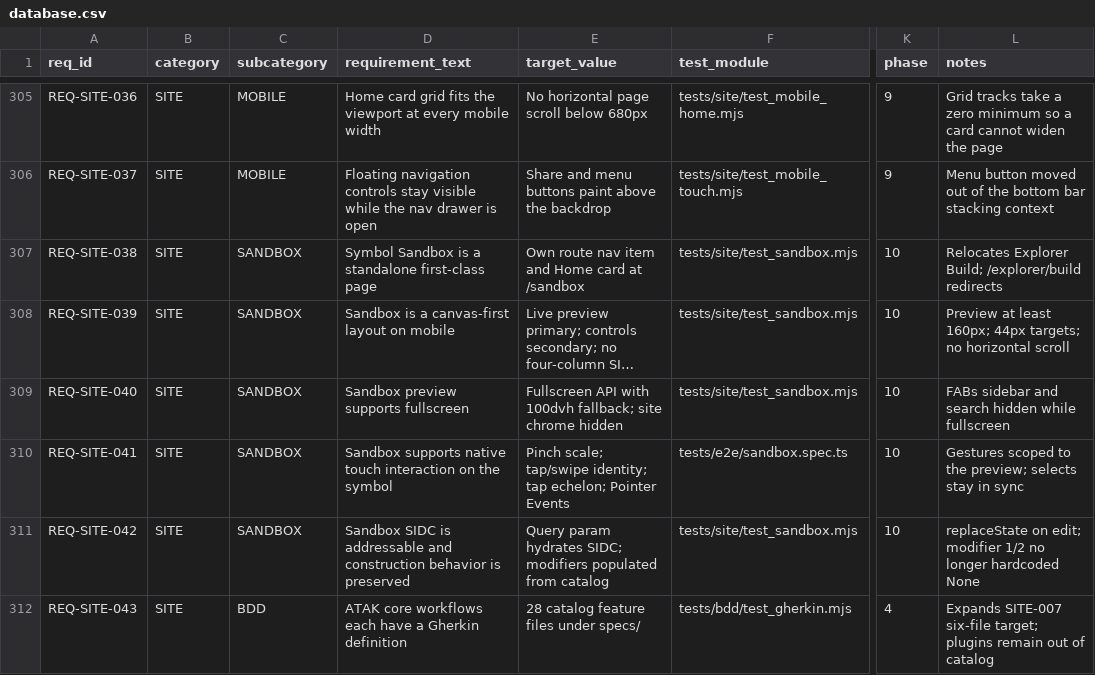
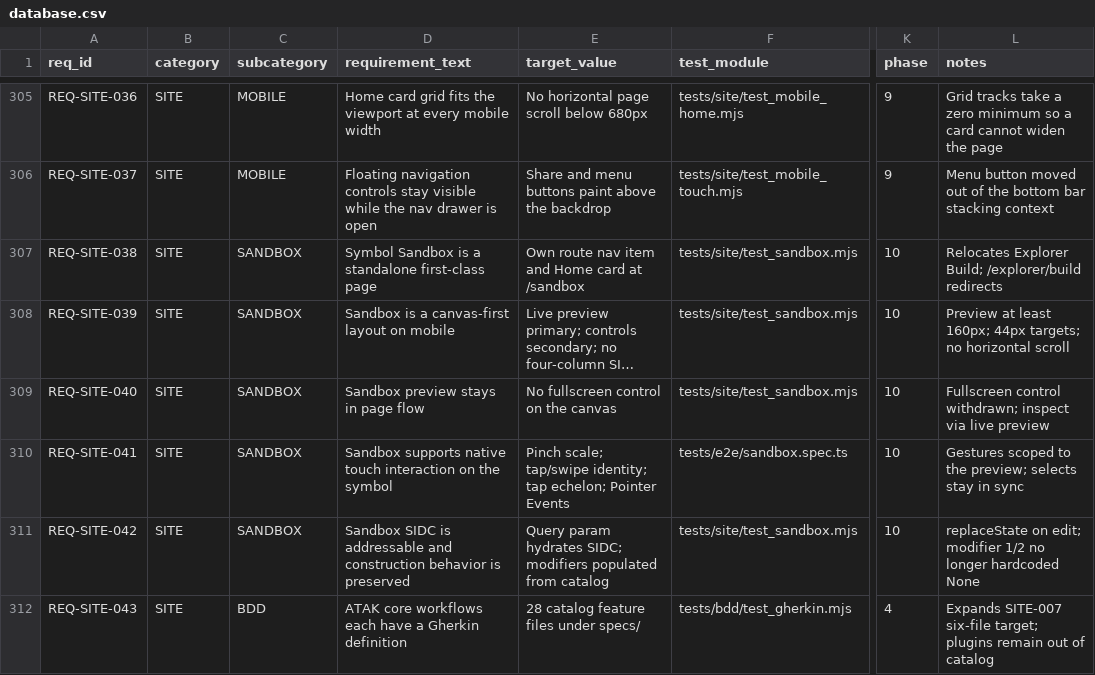
Before and after one commit to iotactical/tak-design-system, a CSV file: .rtmx/database.csv, drawn as a sheet; only a part is shown, gaps mark what is left out; long unchanged cells end in …; the diff names each change by its address in the sheet, - before the commit and + after, or states it on an @@ line.

```diff
--- a/.rtmx/database.csv
+++ b/.rtmx/database.csv
-D309 (requirement_text): Sandbox preview supports fullscreen
+D309 (requirement_text): Sandbox preview stays in page flow
-E309 (target_value): Fullscreen API with 100dvh fallback; site chrome hidden
+E309 (target_value): No fullscreen control on the canvas
-L309 (notes): FABs sidebar and search hidden while fullscreen
+L309 (notes): Fullscreen control withdrawn; inspect via live preview
```
Also changed, not shown: 16 other files.
